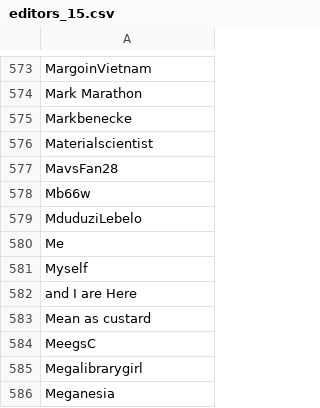
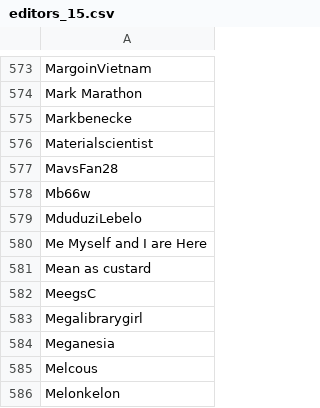
Before and after one commit to giovannipro/wikimole, a CSV file: data/edits/editors_15.csv, drawn as a sheet; only a part is shown, gaps mark what is left out; the shorter side is filled out with more unchanged rows.

```diff
--- a/data/edits/editors_15.csv
+++ b/data/edits/editors_15.csv
@@ -579,5 +579,3 @@ Mb66w,
 MduduziLebelo,
-Me,
- Myself,
- and I are Here,
+Me Myself and I are Here,
 Mean as custard,
```
Also changed, not shown: data/edits/edited_articles_15.csv, 5 other files.
